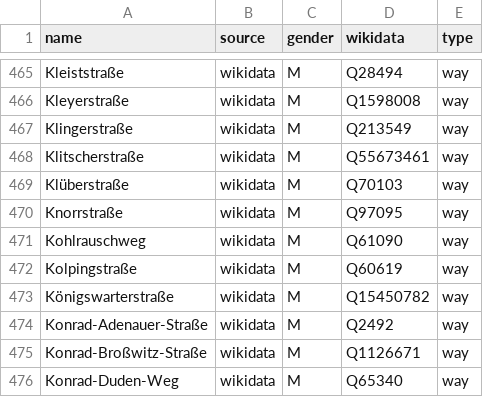
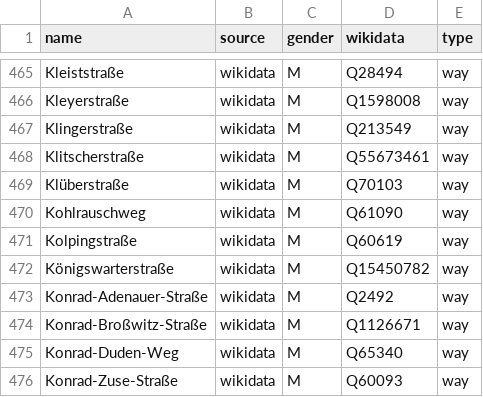
Before and after one commit to EqualStreetNames/equalstreetnames-frankfurt-am-main, a CSV file: data/gender.csv, drawn as a sheet; only a part is shown, gaps mark what is left out; the shorter side is filled out with more unchanged rows; the diff names each change by its address in the sheet, - before the commit and + after, or states it on an @@ line.

```diff
--- a/data/gender.csv
+++ b/data/gender.csv
-row 470: Knorrstraße | wikidata | M | Q97095 | way
```
Also changed, not shown: data/other.csv, 3 other files.
